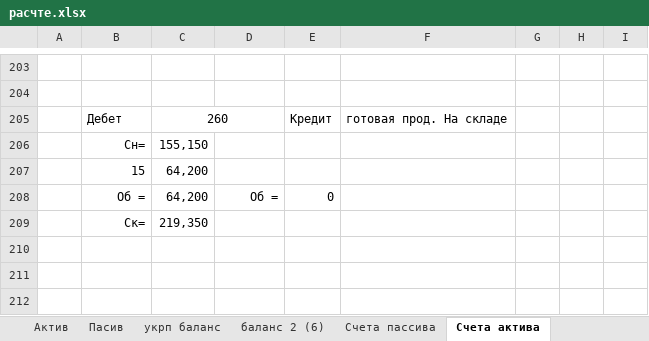
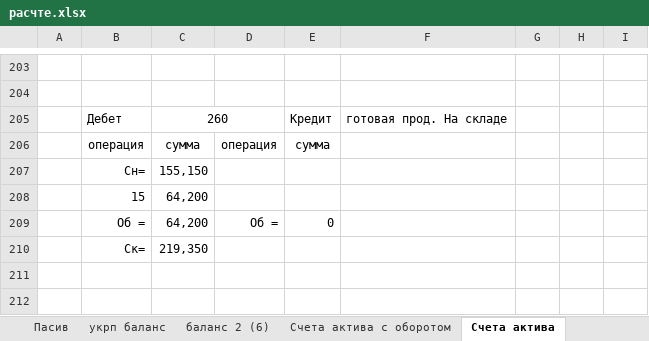
Before and after one commit to Antis28/Institute, an Excel workbook: Контрольные на 4-й семестр/Финансовый учет/Контрольная/расчте.xlsx, sheet Счета актива, drawn as a sheet; only a part is shown, gaps mark what is left out; the shorter side is filled out with more unchanged rows; values as stored, in another font and other column widths than the file's, no borders; the diff names each change by its address in the sheet, - before the commit and + after, or states it on an @@ line.

```diff
--- a/Контрольные на 4-й семестр/Финансовый учет/Контрольная/расчте.xlsx (sheet Счета актива)
+++ b/Контрольные на 4-й семестр/Финансовый учет/Контрольная/расчте.xlsx (sheet Счета актива)
+row 206:  | операция | сумма | операция | сумма
```
Also changed, not shown: sheet Счета пассива, other sheet tabs, formulas that keep their value.
